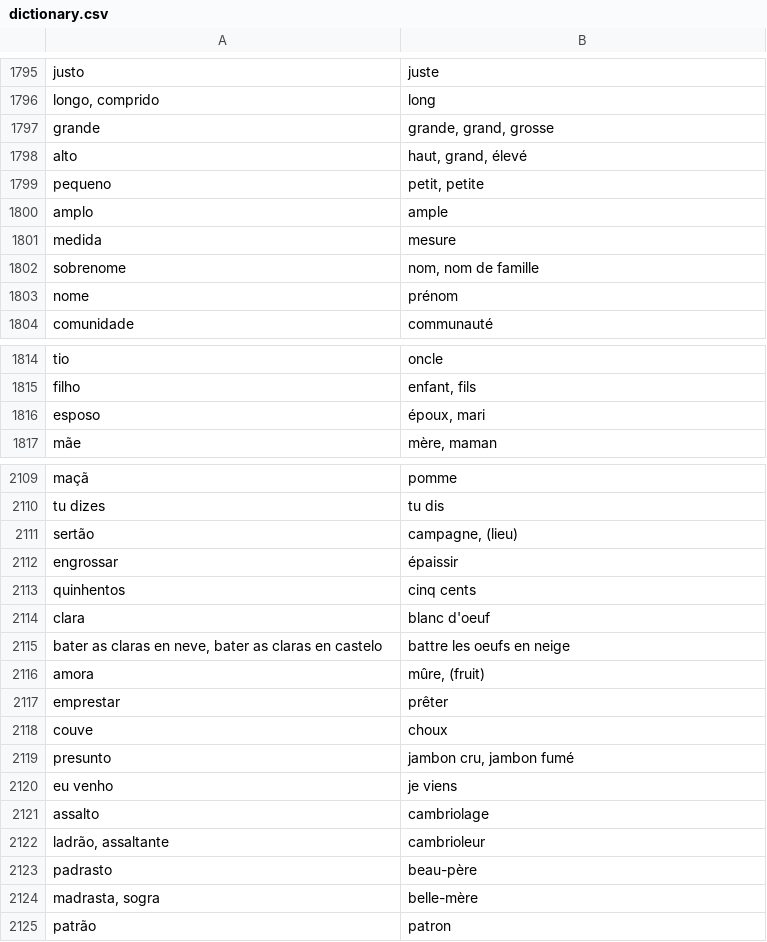
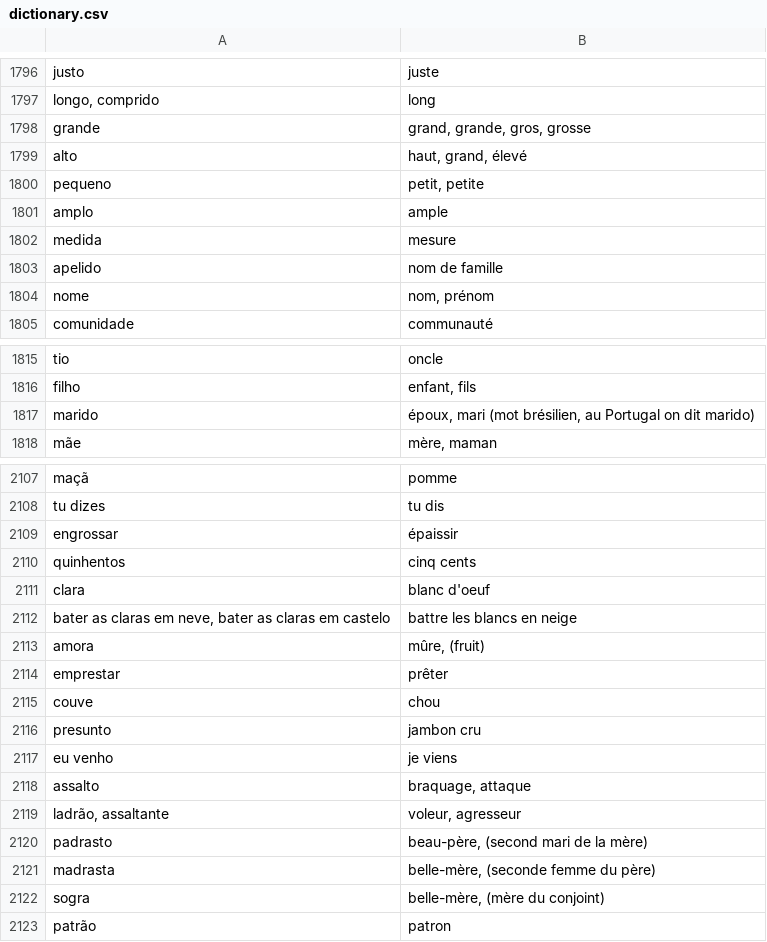
Before and after one commit to fgiannesini/Reminder, a CSV file: src/main/resources/dictionary.csv, drawn as a sheet; only a part is shown, gaps mark what is left out; the diff covers the shown part only.

```diff
--- a/src/main/resources/dictionary.csv
+++ b/src/main/resources/dictionary.csv
@@ -1796,3 +1797,3 @@ justo;juste
 longo, comprido;long
-grande;grande, grand, grosse
+grande;grand, grande, gros, grosse
 alto;haut, grand, élevé
@@ -1801,4 +1802,4 @@ amplo;ample
 medida;mesure
-sobrenome;nom, nom de famille
-nome;prénom
+apelido;nom de famille
+nome;nom, prénom
 comunidade;communauté
@@ -1815,3 +1816,3 @@ tio;oncle
 filho;enfant, fils
-esposo;époux, mari
+marido;époux, mari (mot brésilien, au Portugal on dit marido)
 mãe;mère, maman
@@ -2110,3 +2108,2 @@ maçã;pomme
 tu dizes;tu dis
-sertão;campagne, (lieu)
 engrossar;épaissir
@@ -2114,12 +2111,13 @@ quinhentos;cinq cents
 clara;blanc d'oeuf
-bater as claras en neve, bater as claras en castelo;battre les oeufs en neige
+bater as claras em neve, bater as claras em castelo;battre les blancs en neige
 amora;mûre, (fruit)
 emprestar;prêter
-couve;choux
-presunto;jambon cru, jambon fumé
+couve;chou
+presunto;jambon cru
 eu venho;je viens
-assalto;cambriolage
-ladrão, assaltante;cambrioleur
-padrasto;beau-père
-madrasta, sogra;belle-mère
+assalto;braquage, attaque
+ladrão, assaltante;voleur, agresseur
+padrasto;beau-père, (second mari de la mère)
+madrasta;belle-mère, (seconde femme du père)
+sogra;belle-mère, (mère du conjoint)
 patrão;patron
```
Also changed, not shown: 3 added rows, 5 removed rows and 103 edited cells elsewhere in this file.
